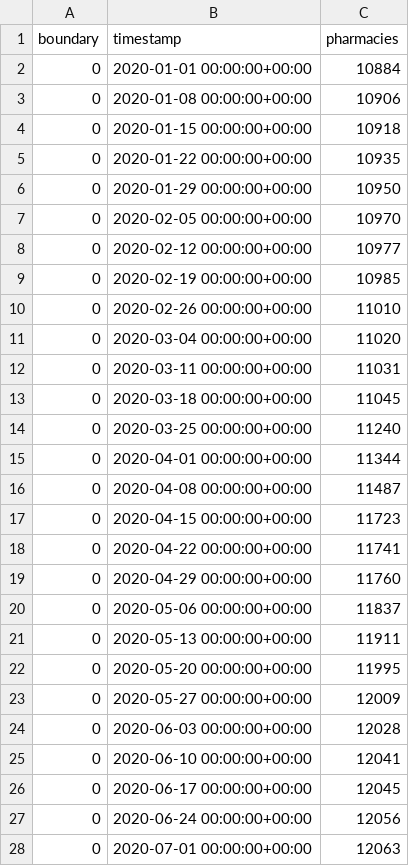
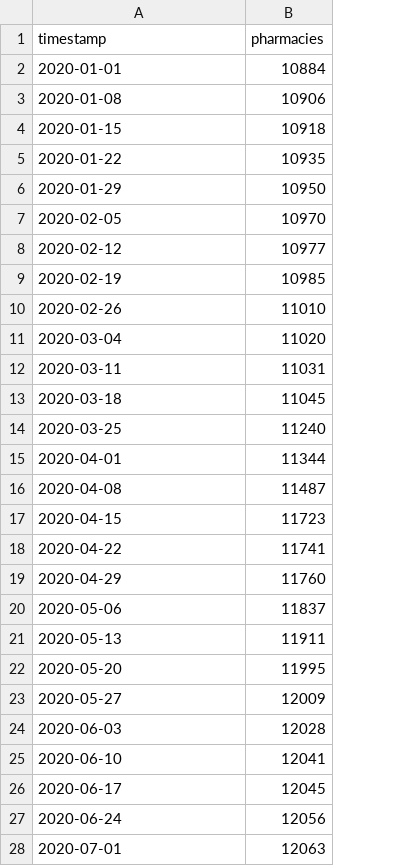
Before and after one commit to napo/osm_covid19_italy, a CSV file: data/phamarcies_data_inserted_italy.csv, drawn as a sheet; only a part is shown; removed rows and columns are numbered as before the commit, all else as after; the diff covers the shown part only; the diff names each change by its address in the sheet, - before the commit and + after, or states it on an @@ line.

```diff
--- a/data/phamarcies_data_inserted_italy.csv
+++ b/data/phamarcies_data_inserted_italy.csv
-column A (boundary), rows 2-28: all 0
-A2 (timestamp): 2020-01-01 00:00:00+00:00
+A2 (timestamp): 2020-01-01
-A3 (timestamp): 2020-01-08 00:00:00+00:00
+A3 (timestamp): 2020-01-08
-A4 (timestamp): 2020-01-15 00:00:00+00:00
+A4 (timestamp): 2020-01-15
-A5 (timestamp): 2020-01-22 00:00:00+00:00
+A5 (timestamp): 2020-01-22
-A6 (timestamp): 2020-01-29 00:00:00+00:00
+A6 (timestamp): 2020-01-29
-A7 (timestamp): 2020-02-05 00:00:00+00:00
+A7 (timestamp): 2020-02-05
-A8 (timestamp): 2020-02-12 00:00:00+00:00
+A8 (timestamp): 2020-02-12
-A9 (timestamp): 2020-02-19 00:00:00+00:00
+A9 (timestamp): 2020-02-19
-A10 (timestamp): 2020-02-26 00:00:00+00:00
+A10 (timestamp): 2020-02-26
-A11 (timestamp): 2020-03-04 00:00:00+00:00
+A11 (timestamp): 2020-03-04
-A12 (timestamp): 2020-03-11 00:00:00+00:00
+A12 (timestamp): 2020-03-11
-A13 (timestamp): 2020-03-18 00:00:00+00:00
+A13 (timestamp): 2020-03-18
-A14 (timestamp): 2020-03-25 00:00:00+00:00
+A14 (timestamp): 2020-03-25
-A15 (timestamp): 2020-04-01 00:00:00+00:00
+A15 (timestamp): 2020-04-01
-A16 (timestamp): 2020-04-08 00:00:00+00:00
+A16 (timestamp): 2020-04-08
-A17 (timestamp): 2020-04-15 00:00:00+00:00
+A17 (timestamp): 2020-04-15
-A18 (timestamp): 2020-04-22 00:00:00+00:00
+A18 (timestamp): 2020-04-22
-A19 (timestamp): 2020-04-29 00:00:00+00:00
+A19 (timestamp): 2020-04-29
-A20 (timestamp): 2020-05-06 00:00:00+00:00
+A20 (timestamp): 2020-05-06
-A21 (timestamp): 2020-05-13 00:00:00+00:00
+A21 (timestamp): 2020-05-13
-A22 (timestamp): 2020-05-20 00:00:00+00:00
+A22 (timestamp): 2020-05-20
-A23 (timestamp): 2020-05-27 00:00:00+00:00
+A23 (timestamp): 2020-05-27
-A24 (timestamp): 2020-06-03 00:00:00+00:00
+A24 (timestamp): 2020-06-03
-A25 (timestamp): 2020-06-10 00:00:00+00:00
+A25 (timestamp): 2020-06-10
-A26 (timestamp): 2020-06-17 00:00:00+00:00
+A26 (timestamp): 2020-06-17
-A27 (timestamp): 2020-06-24 00:00:00+00:00
+A27 (timestamp): 2020-06-24
-A28 (timestamp): 2020-07-01 00:00:00+00:00
+A28 (timestamp): 2020-07-01
```
Also changed, not shown: 26 edited cells elsewhere in this file, data/buildings_codogno.csv, data/buildings_vo.csv, 3 other files.
